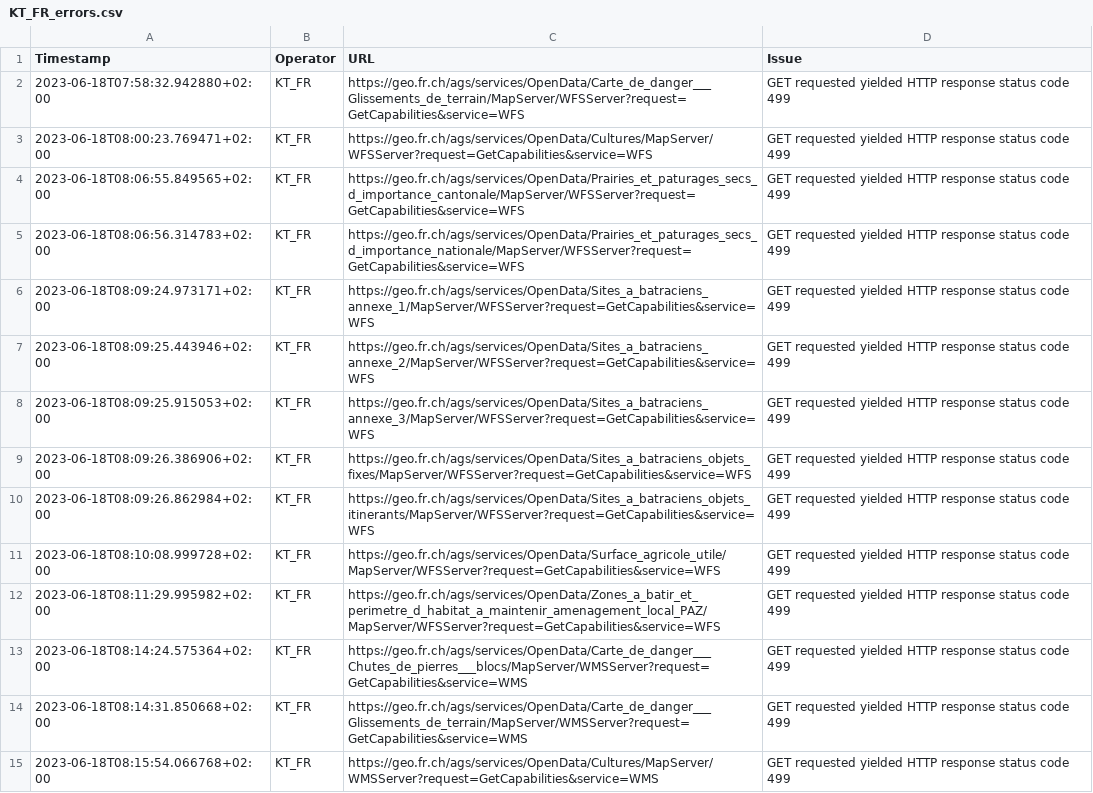
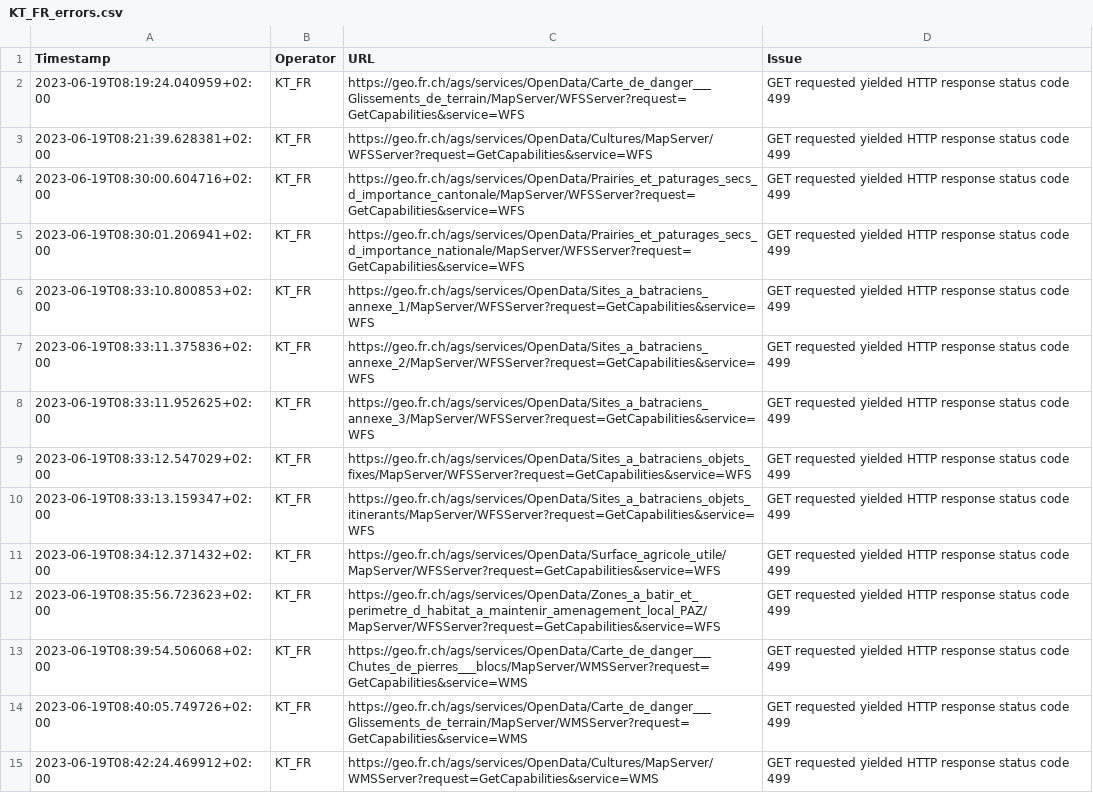
Before and after one commit to FHNW-IVGI/Geoharvester, a CSV file: scraper/tools/KT_FR_errors.csv, drawn as a sheet; only a part is shown; the diff covers the shown part only; the diff names each change by its address in the sheet, - before the commit and + after, or states it on an @@ line.

Commit message:
Scraper done

```diff
--- a/scraper/tools/KT_FR_errors.csv
+++ b/scraper/tools/KT_FR_errors.csv
-A2 (Timestamp): 2023-06-18T07:58:32.942880+02:00
+A2 (Timestamp): 2023-06-19T08:19:24.040959+02:00
-A3 (Timestamp): 2023-06-18T08:00:23.769471+02:00
+A3 (Timestamp): 2023-06-19T08:21:39.628381+02:00
-A4 (Timestamp): 2023-06-18T08:06:55.849565+02:00
+A4 (Timestamp): 2023-06-19T08:30:00.604716+02:00
-A5 (Timestamp): 2023-06-18T08:06:56.314783+02:00
+A5 (Timestamp): 2023-06-19T08:30:01.206941+02:00
-A6 (Timestamp): 2023-06-18T08:09:24.973171+02:00
+A6 (Timestamp): 2023-06-19T08:33:10.800853+02:00
-A7 (Timestamp): 2023-06-18T08:09:25.443946+02:00
+A7 (Timestamp): 2023-06-19T08:33:11.375836+02:00
-A8 (Timestamp): 2023-06-18T08:09:25.915053+02:00
+A8 (Timestamp): 2023-06-19T08:33:11.952625+02:00
-A9 (Timestamp): 2023-06-18T08:09:26.386906+02:00
+A9 (Timestamp): 2023-06-19T08:33:12.547029+02:00
-A10 (Timestamp): 2023-06-18T08:09:26.862984+02:00
+A10 (Timestamp): 2023-06-19T08:33:13.159347+02:00
-A11 (Timestamp): 2023-06-18T08:10:08.999728+02:00
+A11 (Timestamp): 2023-06-19T08:34:12.371432+02:00
-A12 (Timestamp): 2023-06-18T08:11:29.995982+02:00
+A12 (Timestamp): 2023-06-19T08:35:56.723623+02:00
-A13 (Timestamp): 2023-06-18T08:14:24.575364+02:00
+A13 (Timestamp): 2023-06-19T08:39:54.506068+02:00
-A14 (Timestamp): 2023-06-18T08:14:31.850668+02:00
+A14 (Timestamp): 2023-06-19T08:40:05.749726+02:00
-A15 (Timestamp): 2023-06-18T08:15:54.066768+02:00
+A15 (Timestamp): 2023-06-19T08:42:24.469912+02:00
```
Also changed, not shown: 2 added rows and 11 edited cells elsewhere in this file, scraper/tools/KT_BL_errors.csv, scraper/tools/KT_GE_errors.csv, 3 other files.
